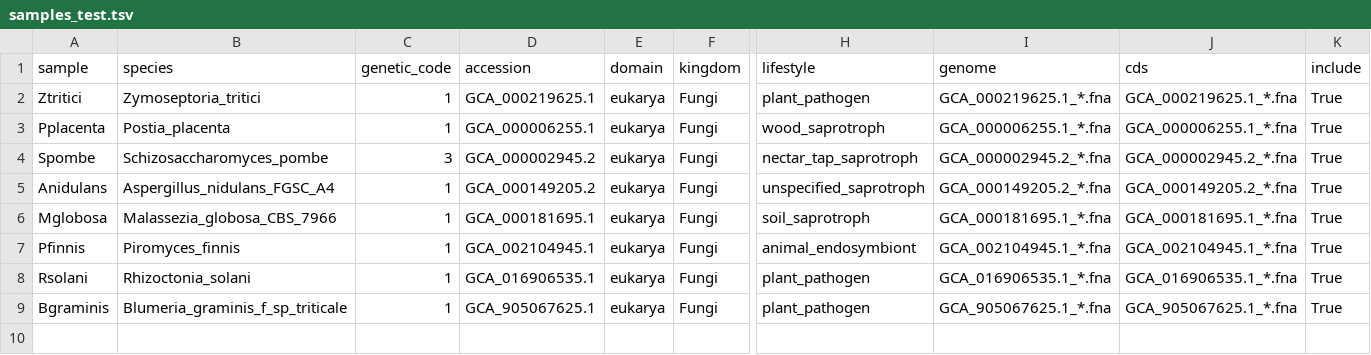
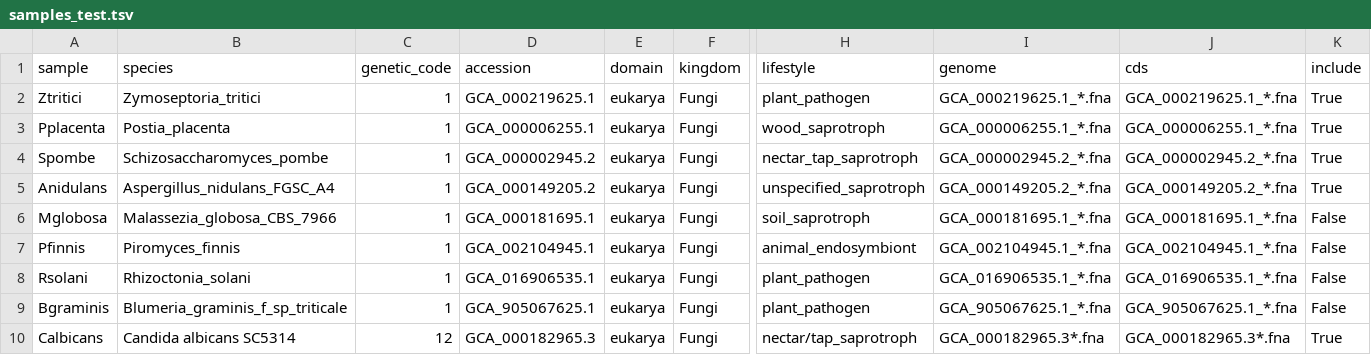
Before and after one commit to NorbertSzala/tAIpipe, a TSV file: config/samples_test.tsv, drawn as a sheet; only a part is shown, gaps mark what is left out; rows hold the shown columns only; the diff names each change by its address in the sheet, - before the commit and + after, or states it on an @@ line.

```diff
--- a/config/samples_test.tsv
+++ b/config/samples_test.tsv
-C4 (genetic_code): 3
+C4 (genetic_code): 1
-K6:K9 (include): True
+K6:K9 (include): False
+row 10: Calbicans | Candida albicans SC5314 | 12 | GCA_000182965.3 | eukarya | Fungi | nectar/tap_saprotroph | GCA_000182965.3*.fna | GCA_000182965.3*.fna | True
```
Also changed, not shown: config/samples.tsv, 14 other files.
